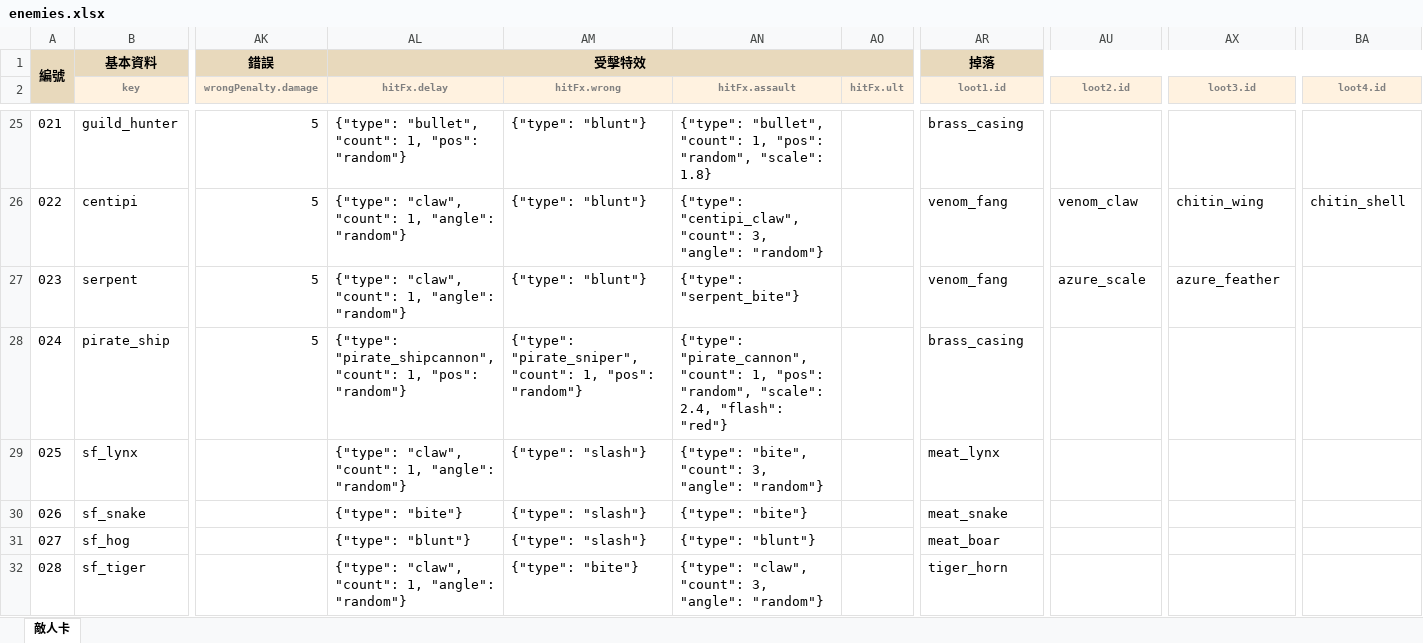
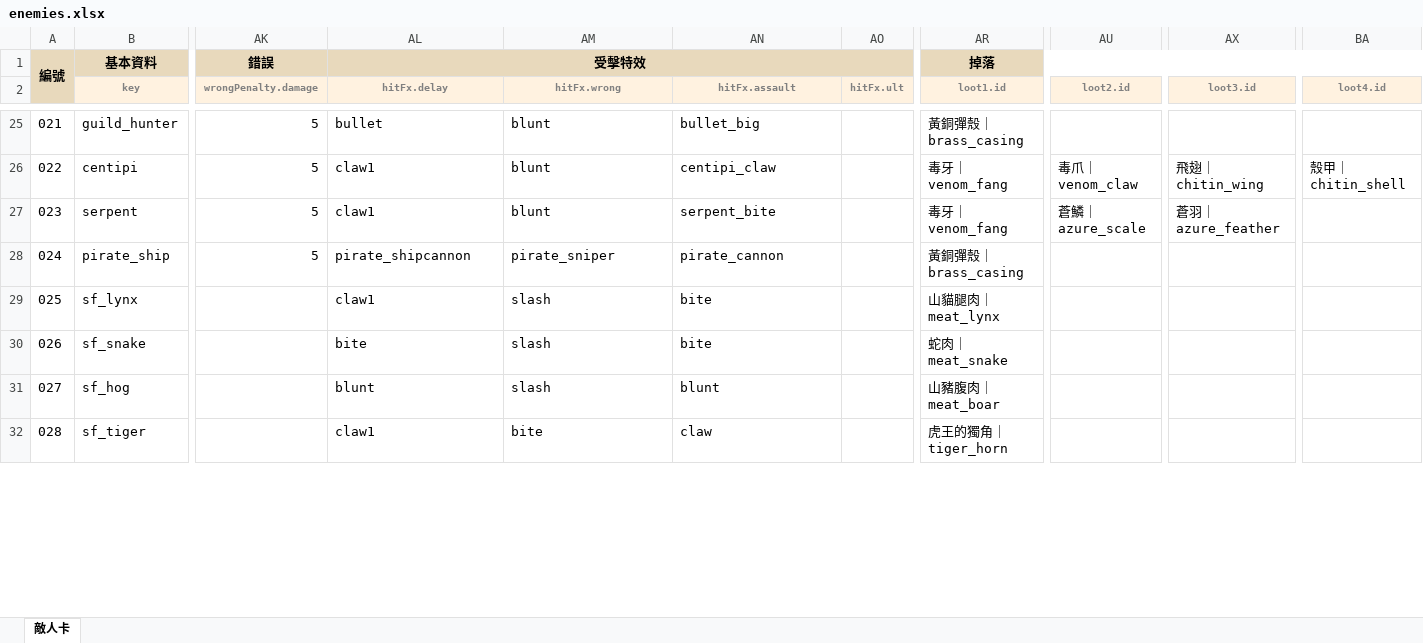
Before and after one commit to raykueco-debug/TIVOT, an Excel workbook: tools/enemies.xlsx, sheet 敵人卡, drawn as a sheet; only a part is shown, gaps mark what is left out; values as stored, in another font and other column widths than the file's, no borders; charts and pictures not drawn; the diff covers the shown part only; the diff names each change by its address in the sheet, - before the commit and + after, or states it on an @@ line.

```diff
--- a/tools/enemies.xlsx (sheet 敵人卡)
+++ b/tools/enemies.xlsx (sheet 敵人卡)
-AL25 (hitFx.delay): {"type": "bullet", "count": 1, "pos": "random"}
+AL25 (hitFx.delay): bullet
-AM25:AM27 (hitFx.wrong): {"type": "blunt"}
+AM25:AM27 (hitFx.wrong): blunt
-AN25 (hitFx.assault): {"type": "bullet", "count": 1, "pos": "random", "scale": 1.8}
+AN25 (hitFx.assault): bullet_big
-AR25 (loot1.id): brass_casing
+AR25 (loot1.id): 黃銅彈殼｜brass_casing
-AL26:AL27 (hitFx.delay): {"type": "claw", "count": 1, "angle": "random"}
+AL26:AL27 (hitFx.delay): claw1
-AN26 (hitFx.assault): {"type": "centipi_claw", "count": 3, "angle": "random"}
+AN26 (hitFx.assault): centipi_claw
-AR26:AR27 (loot1.id): venom_fang
+AR26:AR27 (loot1.id): 毒牙｜venom_fang
-AU26 (loot2.id): venom_claw
+AU26 (loot2.id): 毒爪｜venom_claw
-AX26 (loot3.id): chitin_wing
+AX26 (loot3.id): 飛翅｜chitin_wing
-BA26 (loot4.id): chitin_shell
+BA26 (loot4.id): 殼甲｜chitin_shell
-AN27 (hitFx.assault): {"type": "serpent_bite"}
+AN27 (hitFx.assault): serpent_bite
-AU27 (loot2.id): azure_scale
+AU27 (loot2.id): 蒼鱗｜azure_scale
-AX27 (loot3.id): azure_feather
+AX27 (loot3.id): 蒼羽｜azure_feather
-AL28 (hitFx.delay): {"type": "pirate_shipcannon", "count": 1, "pos": "random"}
+AL28 (hitFx.delay): pirate_shipcannon
-AM28 (hitFx.wrong): {"type": "pirate_sniper", "count": 1, "pos": "random"}
+AM28 (hitFx.wrong): pirate_sniper
-AN28 (hitFx.assault): {"type": "pirate_cannon", "count": 1, "pos": "random", "scale": 2.4, "flash": "red"}
+AN28 (hitFx.assault): pirate_cannon
-AR28 (loot1.id): brass_casing
+AR28 (loot1.id): 黃銅彈殼｜brass_casing
-AL29 (hitFx.delay): {"type": "claw", "count": 1, "angle": "random"}
+AL29 (hitFx.delay): claw1
-AM29:AM31 (hitFx.wrong): {"type": "slash"}
+AM29:AM31 (hitFx.wrong): slash
-AN29 (hitFx.assault): {"type": "bite", "count": 3, "angle": "random"}
+AN29 (hitFx.assault): bite
-AR29 (loot1.id): meat_lynx
+AR29 (loot1.id): 山貓腿肉｜meat_lynx
-AL30 (hitFx.delay): {"type": "bite"}
+AL30 (hitFx.delay): bite
-AN30 (hitFx.assault): {"type": "bite"}
+AN30 (hitFx.assault): bite
-AR30 (loot1.id): meat_snake
+AR30 (loot1.id): 蛇肉｜meat_snake
-AL31 (hitFx.delay): {"type": "blunt"}
+AL31 (hitFx.delay): blunt
-AN31 (hitFx.assault): {"type": "blunt"}
+AN31 (hitFx.assault): blunt
-AR31 (loot1.id): meat_boar
+AR31 (loot1.id): 山豬腹肉｜meat_boar
-AL32 (hitFx.delay): {"type": "claw", "count": 1, "angle": "random"}
+AL32 (hitFx.delay): claw1
-AM32 (hitFx.wrong): {"type": "bite"}
+AM32 (hitFx.wrong): bite
-AN32 (hitFx.assault): {"type": "claw", "count": 3, "angle": "random"}
+AN32 (hitFx.assault): claw
-AR32 (loot1.id): tiger_horn
+AR32 (loot1.id): 虎王的獨角｜tiger_horn
```
Also changed, not shown: 152 edited cells elsewhere in this sheet, 5 other files.
